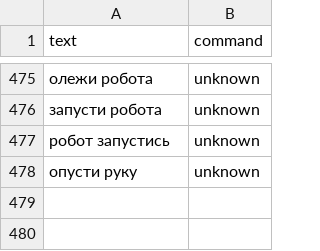
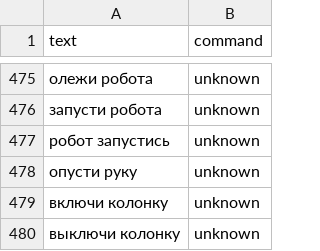
Before and after one commit to ShiWarai/CVC, a CSV file: data/unknown_base.csv, drawn as a sheet; only a part is shown, gaps mark what is left out.

```diff
--- a/data/unknown_base.csv
+++ b/data/unknown_base.csv
@@ -478 +478,3 @@ text,command
 опусти руку,unknown
+включи колонку,unknown
+выключи колонку,unknown
```
Also changed, not shown: data/commands_special_commands.csv, 3 other files.
